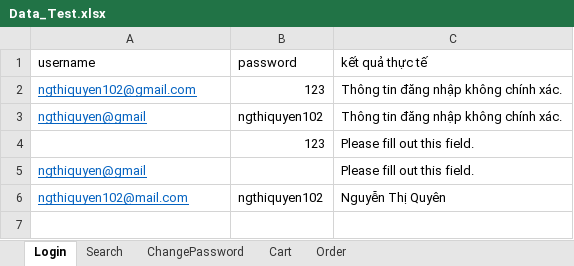
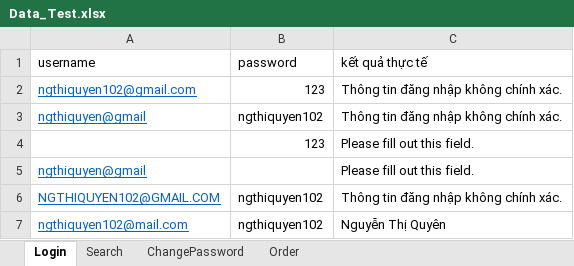
Before and after one commit to ngthiquyen/DA3_TestAutomation, an Excel workbook: target/test-classes/Data_Test.xlsx, sheet Login, drawn as a sheet; values as stored, in another font and other column widths than the file's, no borders; the diff names each change by its address in the sheet, - before the commit and + after, or states it on an @@ line.

```diff
--- a/target/test-classes/Data_Test.xlsx (sheet Login)
+++ b/target/test-classes/Data_Test.xlsx (sheet Login)
-sheet tab: Cart
+row 6: NGTHIQUYEN102@GMAIL.COM | ngthiquyen102 | Thông tin đăng nhập không chính xác.
```
Also changed, not shown: sheet Search, docs/Kiểm thử chức năng.xlsx, target/test-classes/Test_Results.xlsx, 14 other files.
